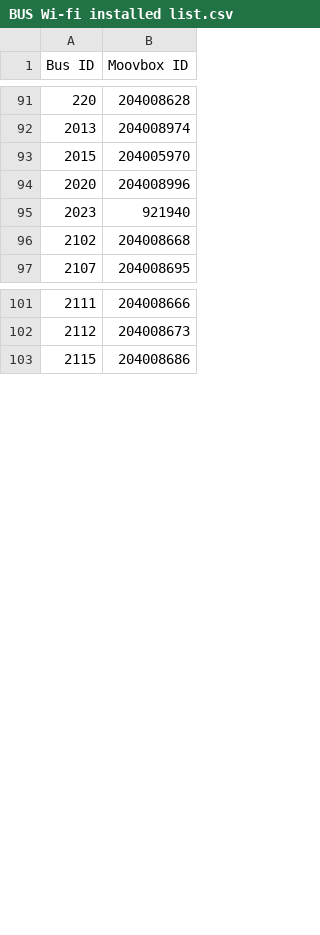
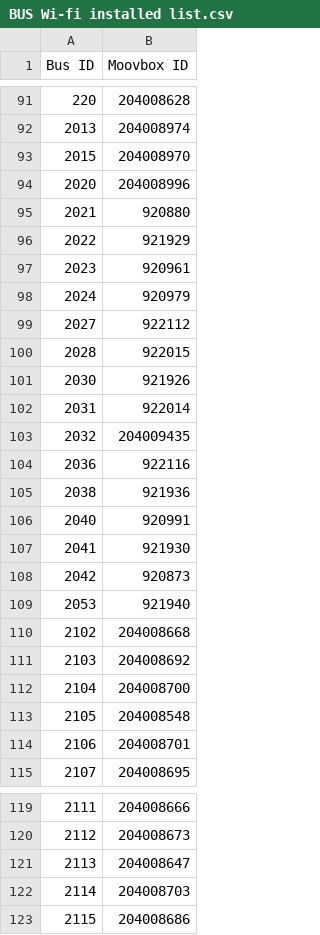
Before and after one commit to vta/Assignment-Data, a CSV file: BUS Wi-fi installed list.csv, drawn as a sheet; only a part is shown, gaps mark what is left out; the diff covers the shown part only.

Commit message:
09-28-2016

```diff
--- a/BUS Wi-fi installed list.csv
+++ b/BUS Wi-fi installed list.csv
@@ -92,6 +92,24 @@ Bus ID,Moovbox ID
 2013,204008974
-2015,204005970
+2015,204008970
 2020,204008996
-2023,921940
+2021,920880
+2022,921929
+2023,920961
+2024,920979
+2027,922112
+2028,922015
+2030,921926
+2031,922014
+2032,204009435
+2036,922116
+2038,921936
+2040,920991
+2041,921930
+2042,920873
+2053,921940
 2102,204008668
+2103,204008692
+2104,204008700
+2105,204008548
+2106,204008701
 2107,204008695
@@ -102,2 +120,4 @@ Bus ID,Moovbox ID
 2112,204008673
+2113,204008647
+2114,204008703
 2115,204008686
```
Also changed, not shown: 2 added rows and 5 edited cells elsewhere in this file.
